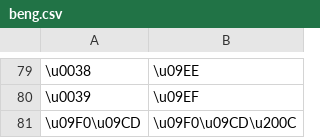
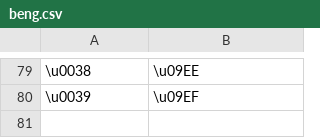
Before and after one commit to paa-li/conv, a CSV file: beng.csv, drawn as a sheet; only a part is shown, gaps mark what is left out; the diff names each change by its address in the sheet, - before the commit and + after, or states it on an @@ line.

Commit message:
Update beng.csv

```diff
--- a/beng.csv
+++ b/beng.csv
-row 81: \u09F0\u09CD | \u09F0\u09CD\u200C
```
